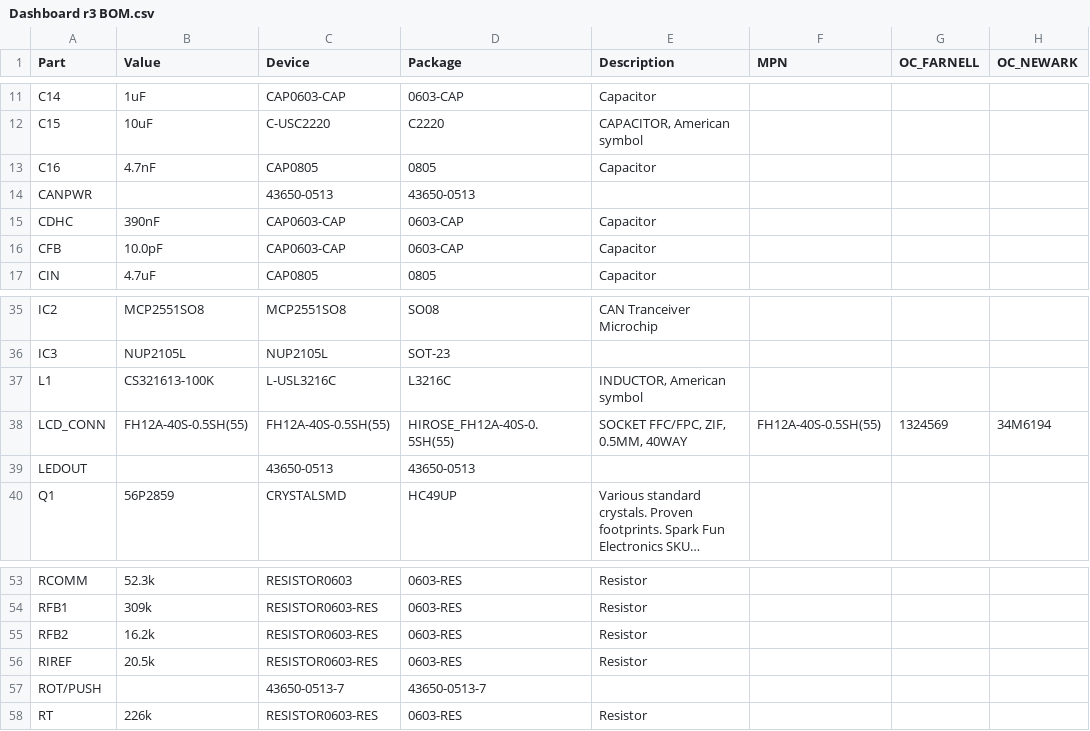
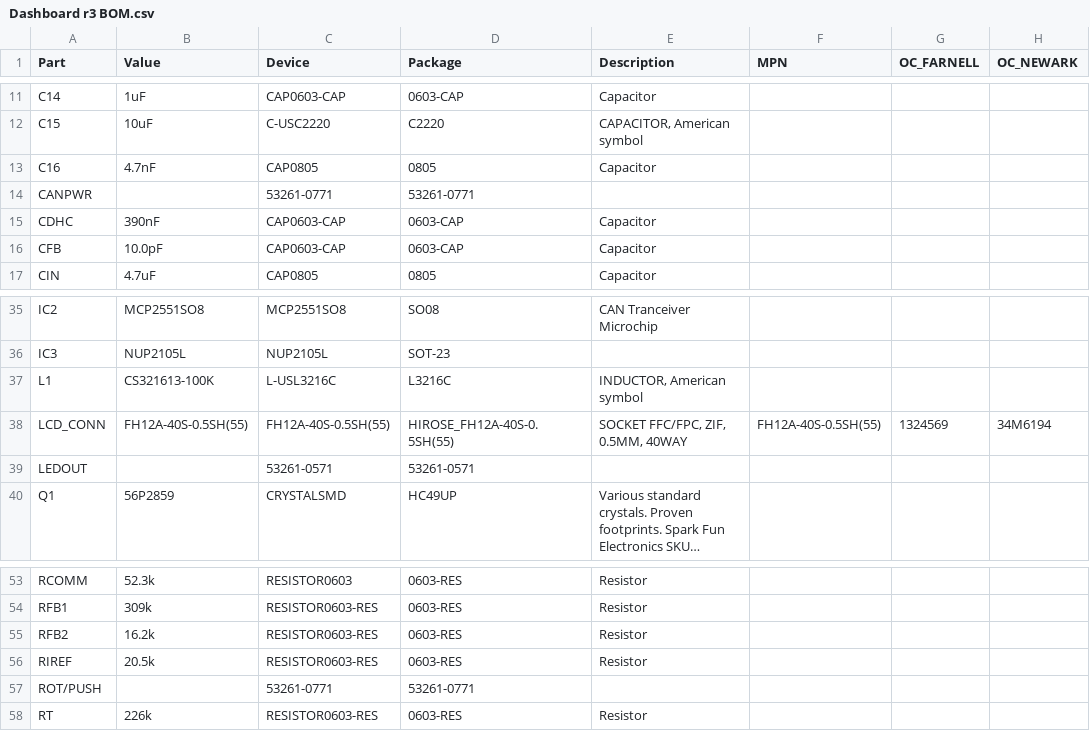
Before and after one commit to A3audio/EAGLE-Designs, a CSV file: EAGLE Models/Dashboard/Dashboard r3/Dashboard r3 BOM.csv, drawn as a sheet; only a part is shown, gaps mark what is left out; long unchanged cells end in …; the diff names each change by its address in the sheet, - before the commit and + after, or states it on an @@ line.

Commit message:
Forgot to sync

```diff
--- a/EAGLE Models/Dashboard/Dashboard r3/Dashboard r3 BOM.csv
+++ b/EAGLE Models/Dashboard/Dashboard r3/Dashboard r3 BOM.csv
-C14 (Device): 43650-0513
+C14 (Device): 53261-0771
-D14 (Package): 43650-0513
+D14 (Package): 53261-0771
-C39 (Device): 43650-0513
+C39 (Device): 53261-0571
-D39 (Package): 43650-0513
+D39 (Package): 53261-0571
-C57 (Device): 43650-0513-7
+C57 (Device): 53261-0771
-D57 (Package): 43650-0513-7
+D57 (Package): 53261-0771
```
